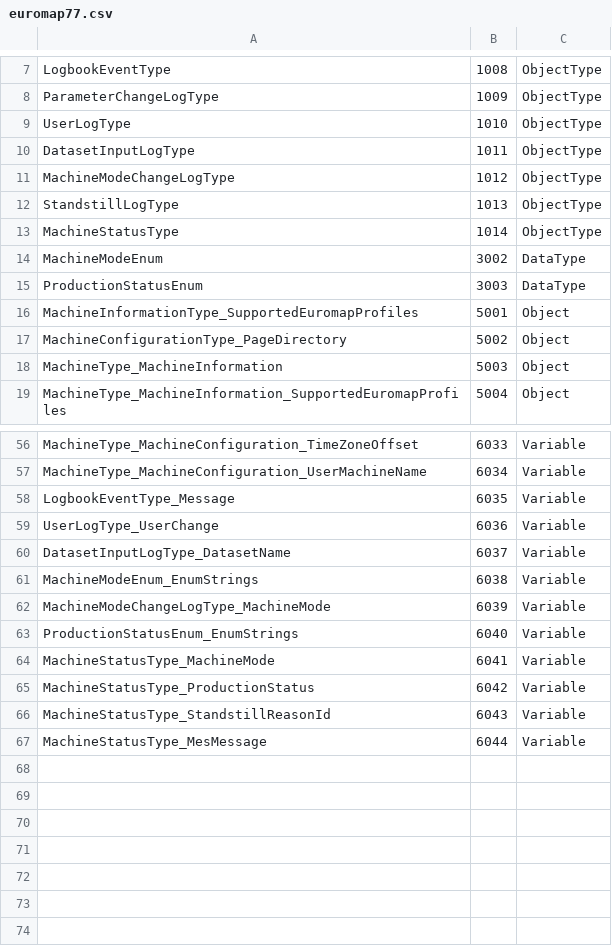
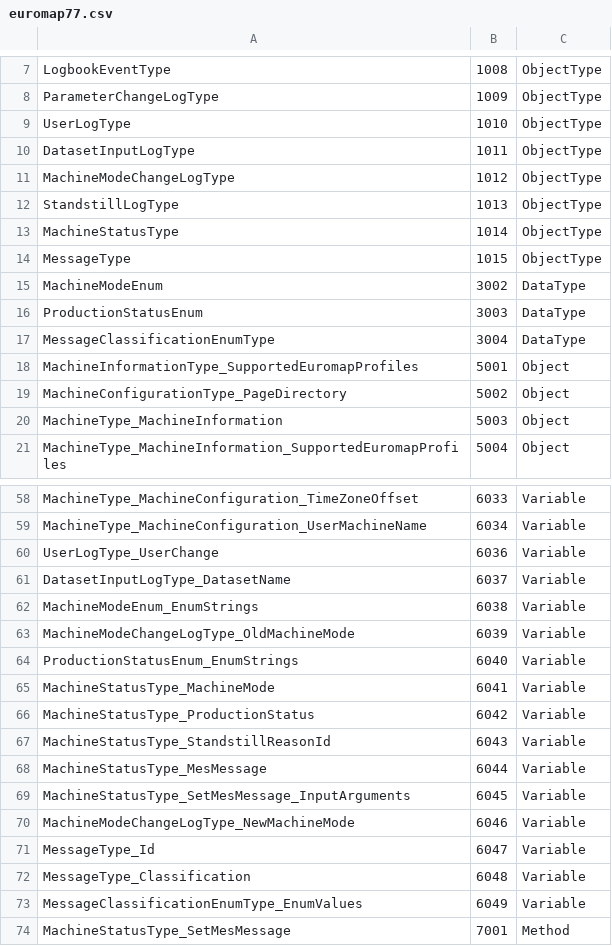
Before and after one commit to euromap77/euromap77, a CSV file: model/euromap77.csv, drawn as a sheet; only a part is shown, gaps mark what is left out.

```diff
--- a/model/euromap77.csv
+++ b/model/euromap77.csv
@@ -13,4 +13,6 @@ StandstillLogType,1013,ObjectType
 MachineStatusType,1014,ObjectType
+MessageType,1015,ObjectType
 MachineModeEnum,3002,DataType
 ProductionStatusEnum,3003,DataType
+MessageClassificationEnumType,3004,DataType
 MachineInformationType_SupportedEuromapProfiles,5001,Object
@@ -57,3 +59,2 @@ MachineType_MachineConfiguration_TimeZoneOffset,6033,Variable
 MachineType_MachineConfiguration_UserMachineName,6034,Variable
-LogbookEventType_Message,6035,Variable
 UserLogType_UserChange,6036,Variable
@@ -61,3 +62,3 @@ DatasetInputLogType_DatasetName,6037,Variable
 MachineModeEnum_EnumStrings,6038,Variable
-MachineModeChangeLogType_MachineMode,6039,Variable
+MachineModeChangeLogType_OldMachineMode,6039,Variable
 ProductionStatusEnum_EnumStrings,6040,Variable
@@ -67 +68,7 @@ MachineStatusType_StandstillReasonId,6043,Variable
 MachineStatusType_MesMessage,6044,Variable
+MachineStatusType_SetMesMessage_InputArguments,6045,Variable
+MachineModeChangeLogType_NewMachineMode,6046,Variable
+MessageType_Id,6047,Variable
+MessageType_Classification,6048,Variable
+MessageClassificationEnumType_EnumValues,6049,Variable
+MachineStatusType_SetMesMessage,7001,Method
```
Also changed, not shown: 1 other file.
